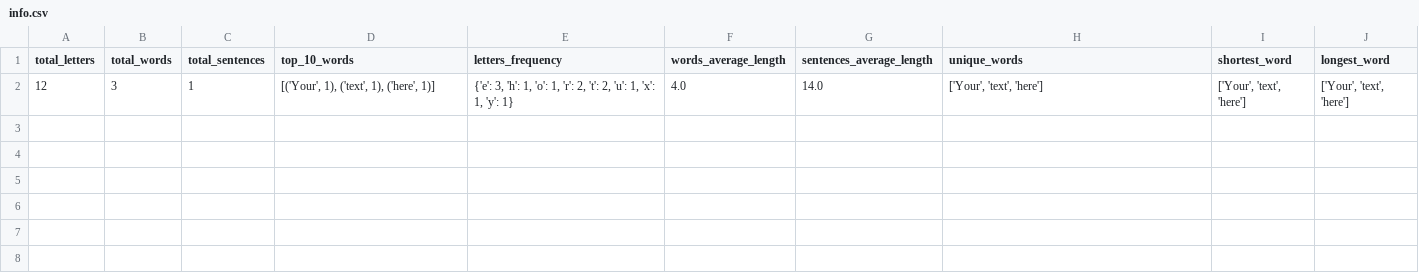
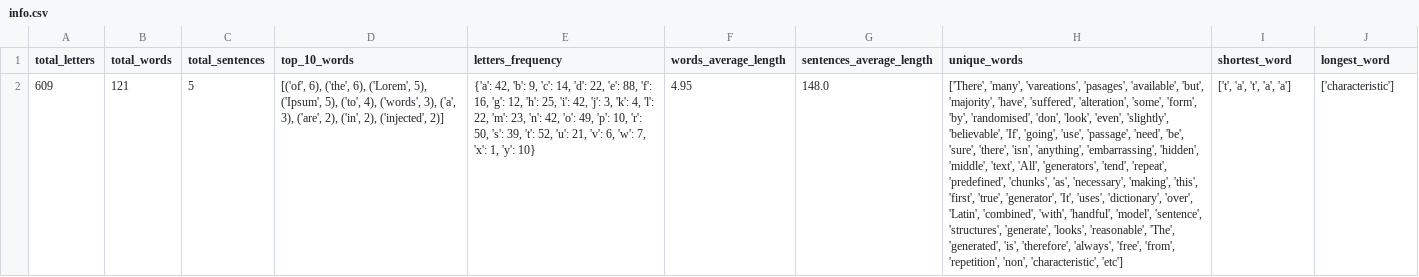
Before and after one commit to Koji255/text_analyser, a CSV file: results/info.csv, drawn as a sheet; removed rows and columns are numbered as before the commit, all else as after; the diff names each change by its address in the sheet, - before the commit and + after, or states it on an @@ line.

Commit message:
Creating new branch 'text_speller'. Point of start of integrating speller future. Speller included, but doesn't work

```diff
--- a/results/info.csv
+++ b/results/info.csv
-row 2: 12 | 3 | 1 | [('Your', 1), ('text', 1), ('here', 1)] | {'e': 3, 'h': 1, 'o': 1, 'r': 2, 't': 2, 'u': 1, 'x': 1, 'y': 1} | 4.0 | 14.0 | ['Your', 'text', 'here'] | ['Your', 'text', 'here'] | ['Your', 'text', 'here']
+row 2: 609 | 121 | 5 | [('of', 6), ('the', 6), ('Lorem', 5), ('Ipsum', 5), ('to', 4), ('words', 3), ('a', 3), ('are', 2), ('in', 2), ('injected', 2)] | {'a': 42, 'b': 9, 'c': 14, 'd': 22, 'e': 88, 'f': 16, 'g': 12, 'h': 25, 'i': 42, 'j': 3, 'k': 4, 'l': 22, 'm': 23, 'n': 42, 'o': 49, 'p': 10, 'r': 50, 's': 39, 't': 52, 'u': 21, 'v': 6, 'w': 7, 'x': 1, 'y': 10} | 4.95 | 148.0 | ['There', 'many', 'vareations', 'pasages', 'available', 'but', 'majority', 'have', 'suffered', 'alteration', 'some', 'form', 'by', 'randomised', 'don', 'look', 'even', 'slightly', 'believable', 'If', 'going', 'use', 'passage', 'need', 'be', 'sure', 'there', 'isn', 'anything', 'embarrassing', 'hidden', 'middle', 'text', 'All', 'generators', 'tend', 'repeat', 'predefined', 'chunks', 'as', 'necessary', 'making', 'this', 'first', 'true', 'generator', 'It', 'uses', 'dictionary', 'over', 'Latin', 'combined', 'with', 'handful', 'model', 'sentence', 'structures', 'generate', 'looks', 'reasonable', 'The', 'generated', 'is', 'therefore', 'always', 'free', 'from', 'repetition', 'non', 'characteristic', 'etc'] | ['t', 'a', 't', 'a', 'a'] | ['characteristic']
```
Also changed, not shown: 5 other files.
